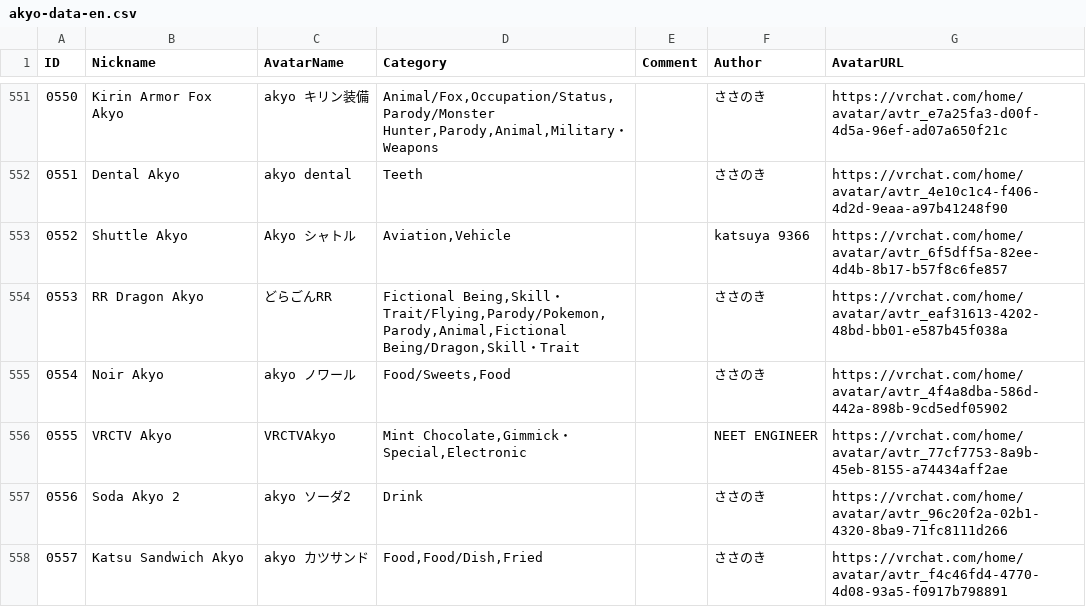
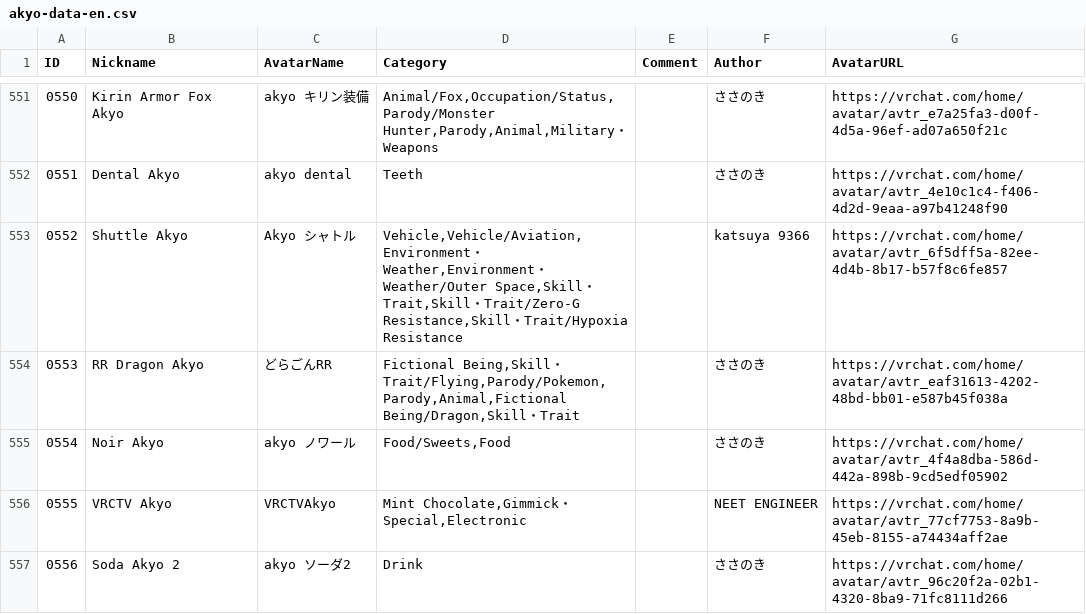
Before and after one commit to rad-vrc/Akyodex, a CSV file: data/akyo-data-en.csv, drawn as a sheet; only a part is shown, gaps mark what is left out; the shorter side is filled out with more unchanged rows.

Commit message:
Update Shuttle categories and aviation path

```diff
--- a/data/akyo-data-en.csv
+++ b/data/akyo-data-en.csv
@@ -552,3 +552,3 @@
 "0551","Dental Akyo","akyo dental","Teeth",,"ささのき","https://vrchat.com/home/avatar/avtr_4e10c1c4-f406-4d2d-9eaa-a97b41248f90"
-"0552","Shuttle Akyo","Akyo シャトル","Aviation,Vehicle",,"katsuya 9366","https://vrchat.com/home/avatar/avtr_6f5dff5a-82ee-4d4b-8b17-b57f8c6fe857"
+"0552","Shuttle Akyo","Akyo シャトル","Vehicle,Vehicle/Aviation,Environment・Weather,Environment・Weather/Outer Space,Skill・Trait,Skill・Trait/Zero-G Resistance,Skill・Trait/Hypoxia Resistance",,"katsuya 9366","https://vrchat.com/home/avatar/avtr_6f5dff5a-82ee-4d4b-8b17-b57f8c6fe857"
 "0553","RR Dragon Akyo","どらごんRR","Fictional Being,Skill・Trait/Flying,Parody/Pokemon,Parody,Animal,Fictional Being/Dragon,Skill・Trait",,"ささのき","https://vrchat.com/home/avatar/avtr_eaf31613-4202-48bd-bb01-e587b45f038a"
```
Also changed, not shown: data/akyo-data-ja.csv, 3 other files.
